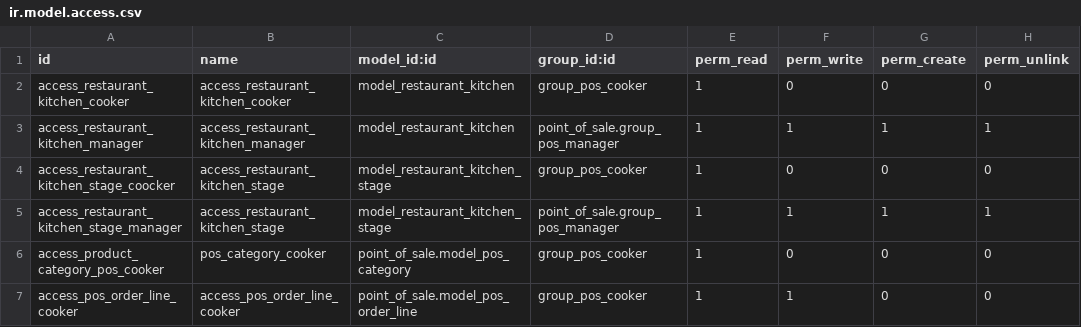
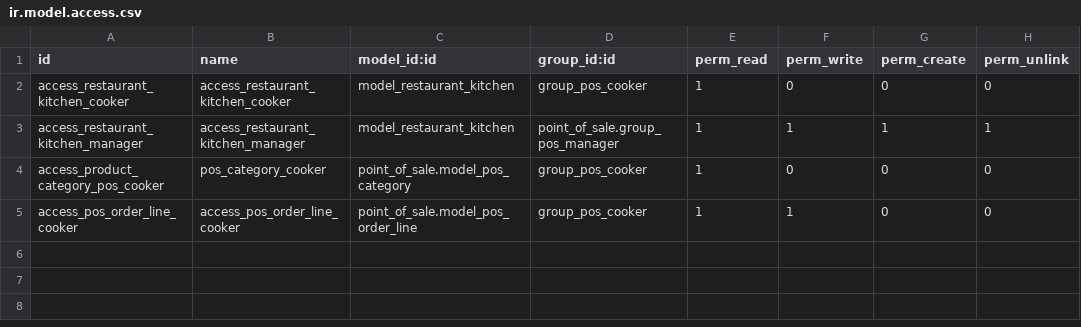
Before and after one commit to jejemaes/odoo-advanced-addons, a CSV file: pos_restaurant_kitchen/security/ir.model.access.csv, drawn as a sheet; the diff names each change by its address in the sheet, - before the commit and + after, or states it on an @@ line.

Commit message:
[IMP][REF] pos_restaurant_kitchen: allow print per kitchen
- receipt rendered server side
- kitchen can see all order lines and print the entier order
from it auto refresh kanban
- refresh time can be set up
- skeleton for subset of order line is not implemented
- only print from the local printer (connected to compute) is possible

```diff
--- a/pos_restaurant_kitchen/security/ir.model.access.csv
+++ b/pos_restaurant_kitchen/security/ir.model.access.csv
-row 4: access_restaurant_kitchen_stage_coocker | access_restaurant_kitchen_stage | model_restaurant_kitchen_stage | group_pos_cooker | 1 | 0 | 0 | 0
-row 5: access_restaurant_kitchen_stage_manager | access_restaurant_kitchen_stage | model_restaurant_kitchen_stage | point_of_sale.group_pos_manager | 1 | 1 | 1 | 1
```
Also changed, not shown: 15 other files.
